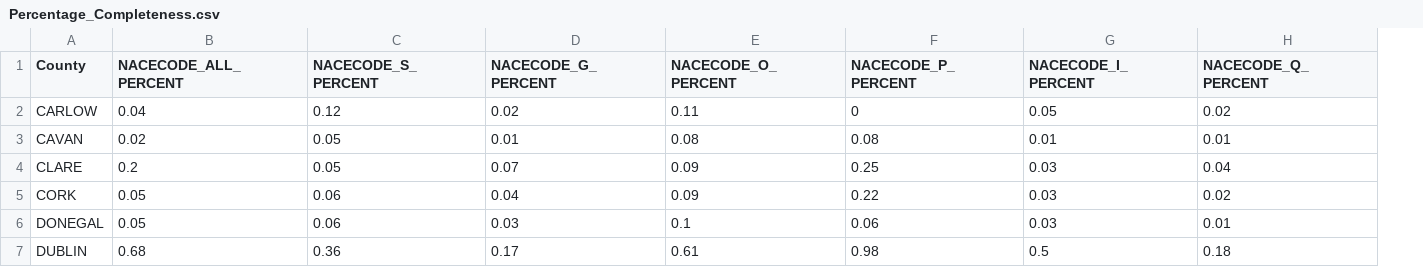
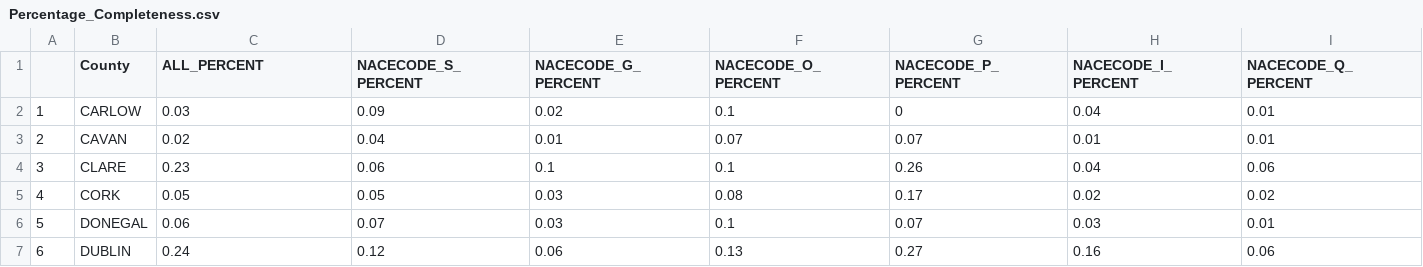
Before and after one commit to mlol1/app, a CSV file: Percentage_Completeness.csv, drawn as a sheet; only a part is shown; addresses are those after the commit; the diff covers the shown part only; the diff names each change by its address in the sheet, - before the commit and + after, or states it on an @@ line.

```diff
--- a/Percentage_Completeness.csv
+++ b/Percentage_Completeness.csv
+column A, rows 2-7: 1 | 2 | 3 | 4 | 5 | 6
-C1: NACECODE_ALL_PERCENT
+C1: ALL_PERCENT
-C2 (ALL_PERCENT): 0.04
+C2 (ALL_PERCENT): 0.03
-D2 (NACECODE_S_PERCENT): 0.12
+D2 (NACECODE_S_PERCENT): 0.09
-F2 (NACECODE_O_PERCENT): 0.11
+F2 (NACECODE_O_PERCENT): 0.1
-H2 (NACECODE_I_PERCENT): 0.05
+H2 (NACECODE_I_PERCENT): 0.04
-I2 (NACECODE_Q_PERCENT): 0.02
+I2 (NACECODE_Q_PERCENT): 0.01
-D3 (NACECODE_S_PERCENT): 0.05
+D3 (NACECODE_S_PERCENT): 0.04
-F3 (NACECODE_O_PERCENT): 0.08
+F3 (NACECODE_O_PERCENT): 0.07
-G3 (NACECODE_P_PERCENT): 0.08
+G3 (NACECODE_P_PERCENT): 0.07
-C4 (ALL_PERCENT): 0.2
+C4 (ALL_PERCENT): 0.23
-D4 (NACECODE_S_PERCENT): 0.05
+D4 (NACECODE_S_PERCENT): 0.06
-E4 (NACECODE_G_PERCENT): 0.07
+E4 (NACECODE_G_PERCENT): 0.1
-F4 (NACECODE_O_PERCENT): 0.09
+F4 (NACECODE_O_PERCENT): 0.1
-G4 (NACECODE_P_PERCENT): 0.25
+G4 (NACECODE_P_PERCENT): 0.26
-H4 (NACECODE_I_PERCENT): 0.03
+H4 (NACECODE_I_PERCENT): 0.04
-I4 (NACECODE_Q_PERCENT): 0.04
+I4 (NACECODE_Q_PERCENT): 0.06
-D5 (NACECODE_S_PERCENT): 0.06
+D5 (NACECODE_S_PERCENT): 0.05
-E5 (NACECODE_G_PERCENT): 0.04
+E5 (NACECODE_G_PERCENT): 0.03
-F5 (NACECODE_O_PERCENT): 0.09
+F5 (NACECODE_O_PERCENT): 0.08
-G5 (NACECODE_P_PERCENT): 0.22
+G5 (NACECODE_P_PERCENT): 0.17
-H5 (NACECODE_I_PERCENT): 0.03
+H5 (NACECODE_I_PERCENT): 0.02
-C6 (ALL_PERCENT): 0.05
+C6 (ALL_PERCENT): 0.06
-D6 (NACECODE_S_PERCENT): 0.06
+D6 (NACECODE_S_PERCENT): 0.07
-G6 (NACECODE_P_PERCENT): 0.06
+G6 (NACECODE_P_PERCENT): 0.07
-C7 (ALL_PERCENT): 0.68
+C7 (ALL_PERCENT): 0.24
-D7 (NACECODE_S_PERCENT): 0.36
+D7 (NACECODE_S_PERCENT): 0.12
-E7 (NACECODE_G_PERCENT): 0.17
+E7 (NACECODE_G_PERCENT): 0.06
-F7 (NACECODE_O_PERCENT): 0.61
+F7 (NACECODE_O_PERCENT): 0.13
-G7 (NACECODE_P_PERCENT): 0.98
+G7 (NACECODE_P_PERCENT): 0.27
-H7 (NACECODE_I_PERCENT): 0.5
+H7 (NACECODE_I_PERCENT): 0.16
-I7 (NACECODE_Q_PERCENT): 0.18
+I7 (NACECODE_Q_PERCENT): 0.06
```
Also changed, not shown: 1 added row, 1 removed row and 89 edited cells elsewhere in this file, 9 other files.
